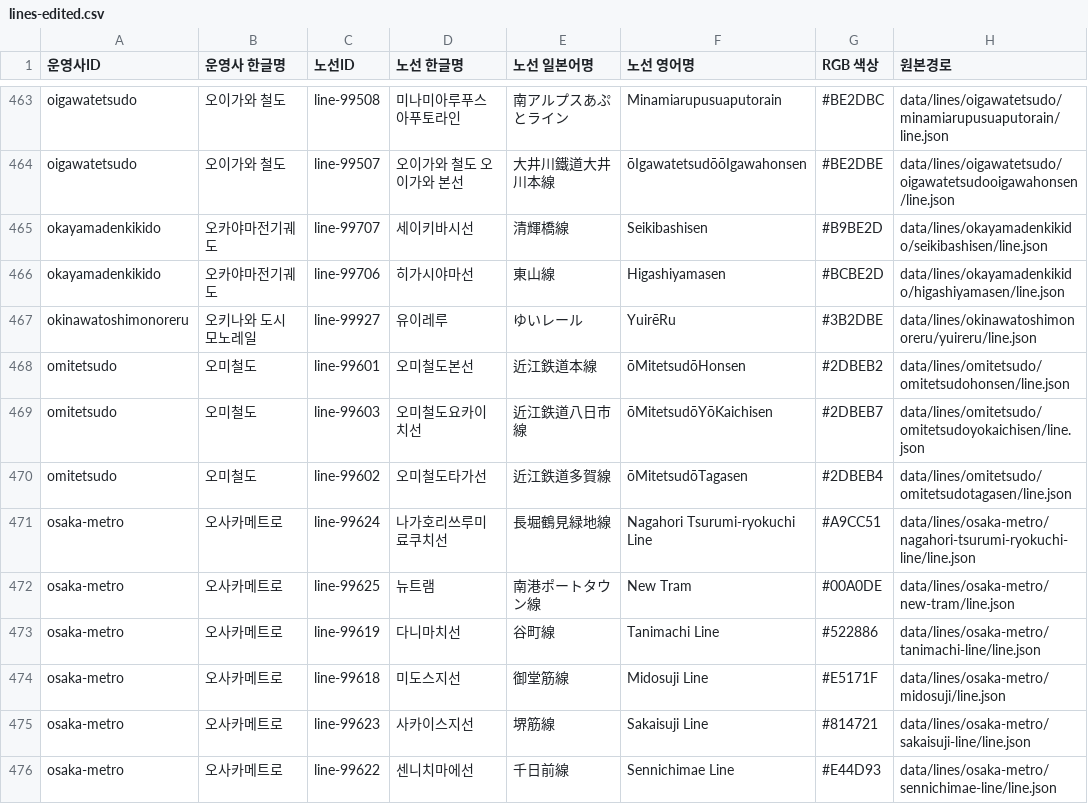
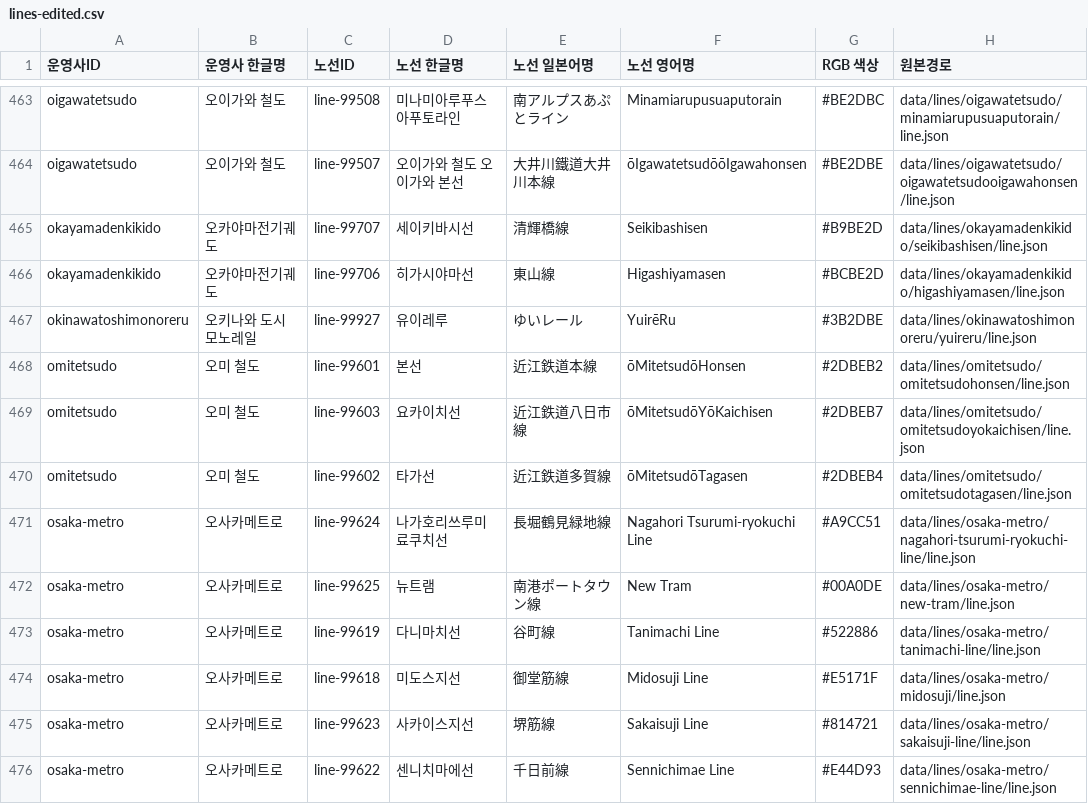
Before and after one commit to s3h0726/SUBTYPE, a CSV file: data/edited/lines-edited.csv, drawn as a sheet; only a part is shown, gaps mark what is left out.

```diff
--- a/data/edited/lines-edited.csv
+++ b/data/edited/lines-edited.csv
@@ -467,5 +467,5 @@
 "okinawatoshimonoreru","오키나와 도시 모노레일","line-99927","유이레루","ゆいレール","YuirēRu","#3B2DBE","data/lines/okinawatoshimonoreru/yuireru/line.json"
-"omitetsudo","오미철도","line-99601","오미철도본선","近江鉄道本線","ōMitetsudōHonsen","#2DBEB2","data/lines/omitetsudo/omitetsudohonsen/line.json"
-"omitetsudo","오미철도","line-99603","오미철도요카이치선","近江鉄道八日市線","ōMitetsudōYōKaichisen","#2DBEB7","data/lines/omitetsudo/omitetsudoyokaichisen/line.json"
-"omitetsudo","오미철도","line-99602","오미철도타가선","近江鉄道多賀線","ōMitetsudōTagasen","#2DBEB4","data/lines/omitetsudo/omitetsudotagasen/line.json"
+"omitetsudo","오미 철도","line-99601","본선","近江鉄道本線","ōMitetsudōHonsen","#2DBEB2","data/lines/omitetsudo/omitetsudohonsen/line.json"
+"omitetsudo","오미 철도","line-99603","요카이치선","近江鉄道八日市線","ōMitetsudōYōKaichisen","#2DBEB7","data/lines/omitetsudo/omitetsudoyokaichisen/line.json"
+"omitetsudo","오미 철도","line-99602","타가선","近江鉄道多賀線","ōMitetsudōTagasen","#2DBEB4","data/lines/omitetsudo/omitetsudotagasen/line.json"
 "osaka-metro","오사카메트로","line-99624","나가호리쓰루미료쿠치선","長堀鶴見緑地線","Nagahori Tsurumi-ryokuchi Line","#A9CC51","data/lines/osaka-metro/nagahori-tsurumi-ryokuchi-line/line.json"
```
Also changed, not shown: reports/korean-names/lines.csv, 33 other files.
